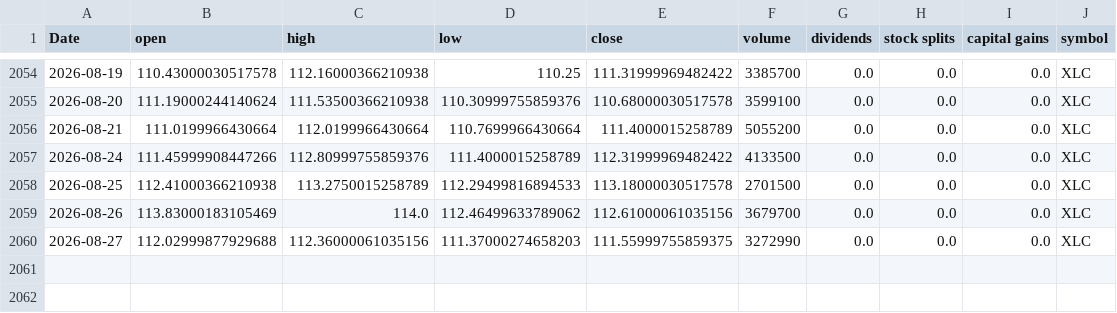
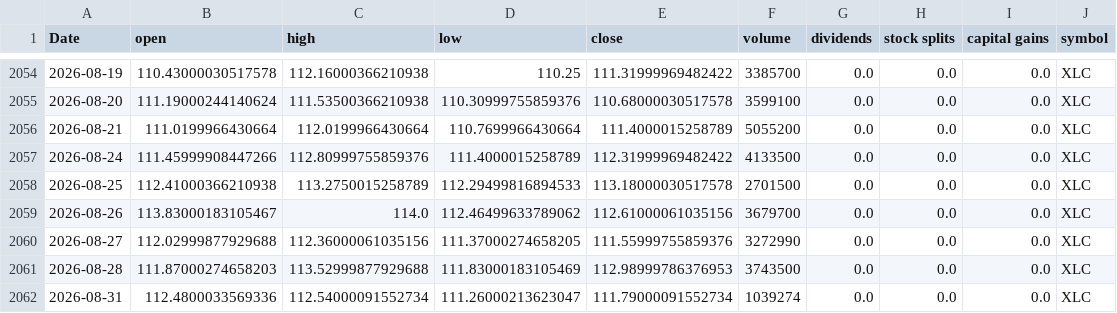
Before and after one commit to Akishai18/SignalM, a CSV file: data/sectors/xlc_data.csv, drawn as a sheet; only a part is shown, gaps mark what is left out.

```diff
--- a/data/sectors/xlc_data.csv
+++ b/data/sectors/xlc_data.csv
@@ -2058,3 +2058,5 @@ Date,open,high,low,close,volume,dividends,stock splits,capital gains,symbol
 2026-08-25,112.41000366210938,113.2750015258789,112.29499816894533,113.18000030517578,2701500,0.0,0.0,0.0,XLC
-2026-08-26,113.83000183105469,114.0,112.46499633789062,112.61000061035156,3679700,0.0,0.0,0.0,XLC
-2026-08-27,112.02999877929688,112.36000061035156,111.37000274658203,111.55999755859375,3272990,0.0,0.0,0.0,XLC
+2026-08-26,113.83000183105467,114.0,112.46499633789062,112.61000061035156,3679700,0.0,0.0,0.0,XLC
+2026-08-27,112.02999877929688,112.36000061035156,111.37000274658205,111.55999755859376,3272990,0.0,0.0,0.0,XLC
+2026-08-28,111.87000274658203,113.52999877929688,111.83000183105469,112.98999786376953,3743500,0.0,0.0,0.0,XLC
+2026-08-31,112.4800033569336,112.54000091552734,111.26000213623047,111.79000091552734,1039274,0.0,0.0,0.0,XLC
```
Also changed, not shown: data/sectors/xlf_data.csv, data/sectors/xli_data.csv, 46 other files.
